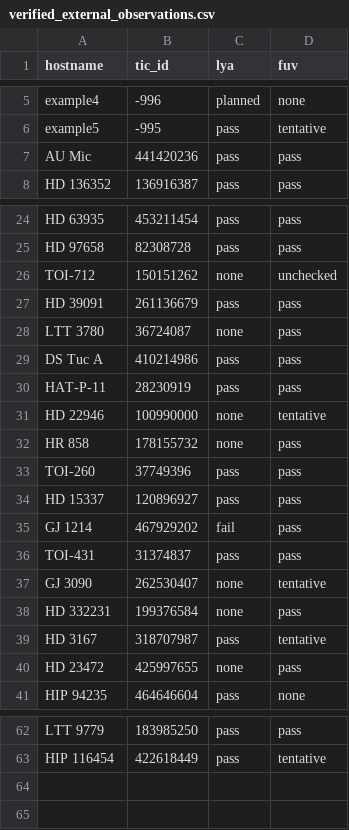
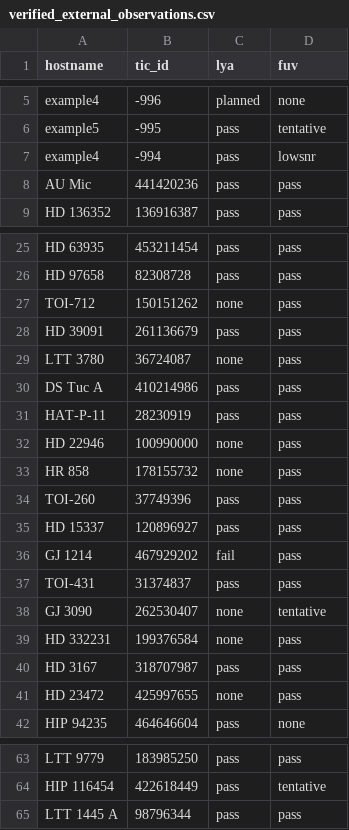
Before and after one commit to HST-STELa/stage1, a CSV file: target_selection_data/inputs/hand_checked/verified_external_observations.csv, drawn as a sheet; only a part is shown, gaps mark what is left out.

Commit message:
updated based on coadded boro-saikia spectra

```diff
--- a/target_selection_data/inputs/hand_checked/verified_external_observations.csv
+++ b/target_selection_data/inputs/hand_checked/verified_external_observations.csv
@@ -6,2 +6,3 @@ example4,-996,planned,none
 example5,-995,pass,tentative
+example4,-994,pass,lowsnr
 AU Mic,441420236,pass,pass
@@ -25,3 +26,3 @@ HD 63935,453211454,pass,pass
 HD 97658,82308728,pass,pass
-TOI-712,150151262,none,unchecked
+TOI-712,150151262,none,pass
 HD 39091,261136679,pass,pass
@@ -30,3 +31,3 @@ DS Tuc A,410214986,pass,pass
 HAT-P-11,28230919,pass,pass
-HD 22946,100990000,none,tentative
+HD 22946,100990000,none,pass
 HR 858,178155732,none,pass
@@ -38,3 +39,3 @@ GJ 3090,262530407,none,tentative
 HD 332231,199376584,none,pass
-HD 3167,318707987,pass,tentative
+HD 3167,318707987,pass,pass
 HD 23472,425997655,none,pass
@@ -63 +64,2 @@ LTT 9779,183985250,pass,pass
 HIP 116454,422618449,pass,tentative
+LTT 1445 A,98796344,pass,pass
```
